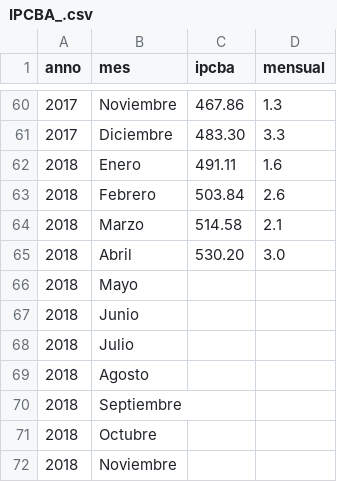
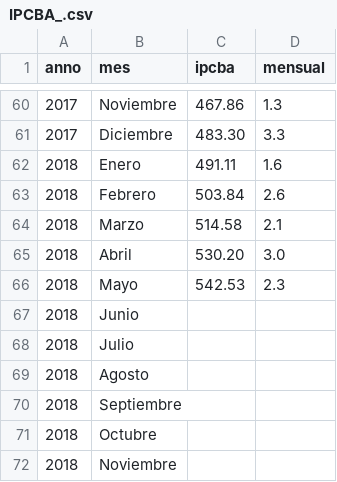
Before and after one commit to mar71n/learnShiny, a CSV file: datasets/IPCBA_.csv, drawn as a sheet; only a part is shown, gaps mark what is left out.

Commit message:
ipcba mayo 2018

```diff
--- a/datasets/IPCBA_.csv
+++ b/datasets/IPCBA_.csv
@@ -65,3 +65,3 @@
 2018,"Abril",530.20,3.0
-2018,"Mayo",,
+2018,"Mayo",542.53,2.3
 2018,"Junio",,
```
